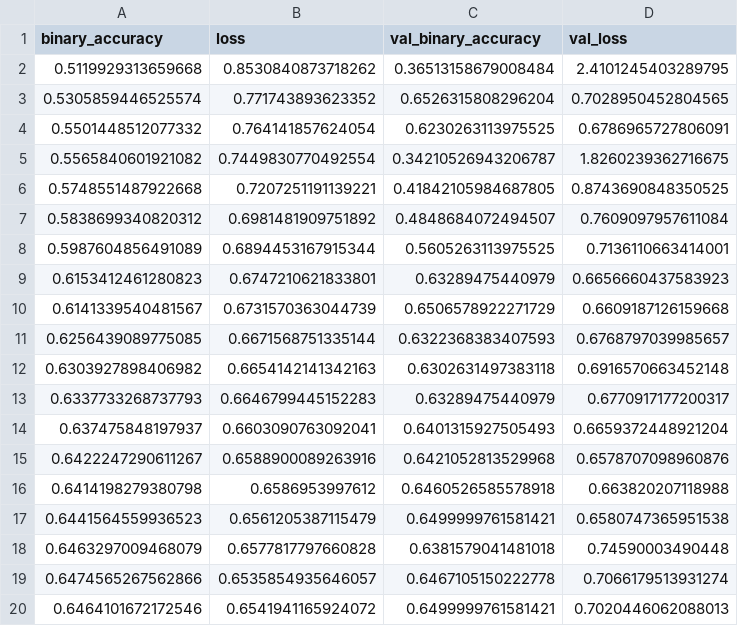
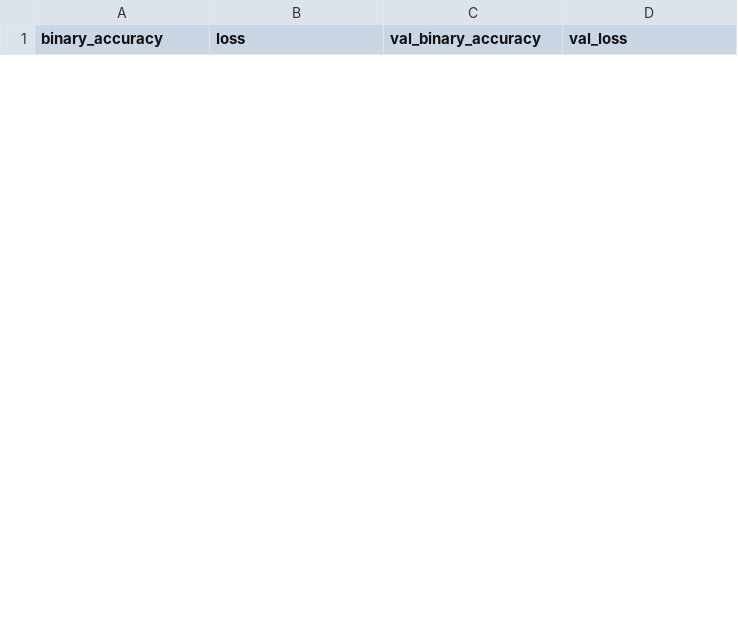
Before and after one commit to dion-choy/mlai, a CSV file: models/gen3/hist.csv, drawn as a sheet; only a part is shown; removed rows and columns are numbered as before the commit, all else as after; the diff covers the shown part only; the diff names each change by its address in the sheet, - before the commit and + after, or states it on an @@ line.

```diff
--- a/models/gen3/hist.csv
+++ b/models/gen3/hist.csv
-row 2: 0.5119929313659668 | 0.8530840873718262 | 0.36513158679008484 | 2.4101245403289795
-row 3: 0.5305859446525574 | 0.771743893623352 | 0.6526315808296204 | 0.7028950452804565
-row 4: 0.5501448512077332 | 0.764141857624054 | 0.6230263113975525 | 0.6786965727806091
-row 5: 0.5565840601921082 | 0.7449830770492554 | 0.34210526943206787 | 1.8260239362716675
-row 6: 0.5748551487922668 | 0.7207251191139221 | 0.41842105984687805 | 0.8743690848350525
-row 7: 0.5838699340820312 | 0.6981481909751892 | 0.4848684072494507 | 0.7609097957611084
-row 8: 0.5987604856491089 | 0.6894453167915344 | 0.5605263113975525 | 0.7136110663414001
-row 9: 0.6153412461280823 | 0.6747210621833801 | 0.63289475440979 | 0.6656660437583923
-row 10: 0.6141339540481567 | 0.6731570363044739 | 0.6506578922271729 | 0.6609187126159668
-row 11: 0.6256439089775085 | 0.6671568751335144 | 0.6322368383407593 | 0.6768797039985657
-row 12: 0.6303927898406982 | 0.6654142141342163 | 0.6302631497383118 | 0.6916570663452148
-row 13: 0.6337733268737793 | 0.6646799445152283 | 0.63289475440979 | 0.6770917177200317
-row 14: 0.637475848197937 | 0.6603090763092041 | 0.6401315927505493 | 0.6659372448921204
-row 15: 0.6422247290611267 | 0.6588900089263916 | 0.6421052813529968 | 0.6578707098960876
-row 16: 0.6414198279380798 | 0.6586953997612 | 0.6460526585578918 | 0.663820207118988
-row 17: 0.6441564559936523 | 0.6561205387115479 | 0.6499999761581421 | 0.6580747365951538
-row 18: 0.6463297009468079 | 0.6577817797660828 | 0.6381579041481018 | 0.74590003490448
-row 19: 0.6474565267562866 | 0.6535854935646057 | 0.6467105150222778 | 0.7066179513931274
-row 20: 0.6464101672172546 | 0.6541941165924072 | 0.6499999761581421 | 0.7020446062088013
```
Also changed, not shown: 20 added rows and 6 removed rows elsewhere in this file, models/gen9/hist.csv, 8 other files.
